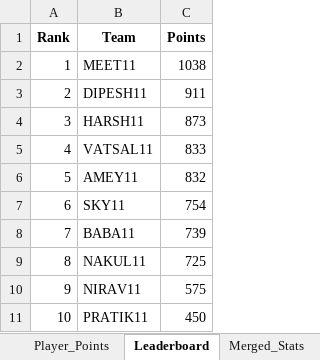
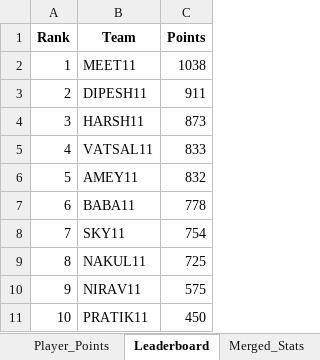
Before and after one commit to pratikalwaysrocks/Wadi-IPL-2026, an Excel workbook: IPL_Fantasy_Points.xlsx, sheet Leaderboard, drawn as a sheet; values as stored, in another font and other column widths than the file's, no borders; the diff names each change by its address in the sheet, - before the commit and + after, or states it on an @@ line.

```diff
--- a/IPL_Fantasy_Points.xlsx (sheet Leaderboard)
+++ b/IPL_Fantasy_Points.xlsx (sheet Leaderboard)
-B7 (Team): SKY11
+B7 (Team): BABA11
-C7 (Points): 754
+C7 (Points): 778
-B8 (Team): BABA11
+B8 (Team): SKY11
-C8 (Points): 739
+C8 (Points): 754
```
Also changed, not shown: sheet Player_Points, sheet No_Stats_Yet, ipl_stats_2026.xlsx, 3 other files.
